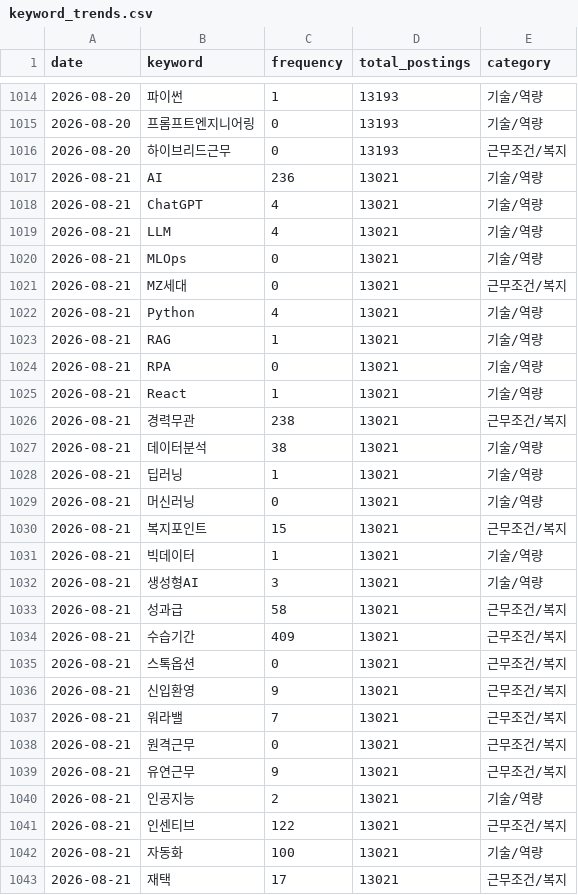
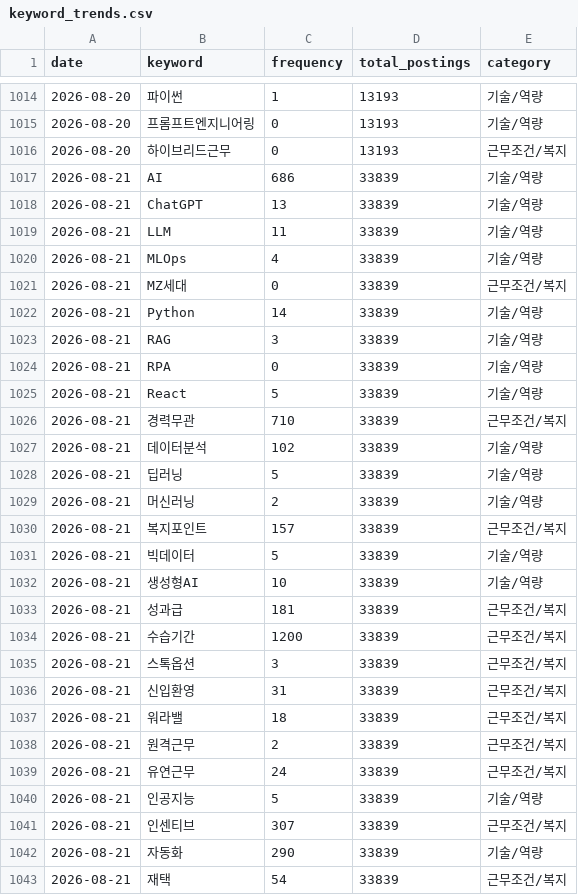
Before and after one commit to thienngminh0406-byte/Joblens, a CSV file: keyword_trends.csv, drawn as a sheet; only a part is shown, gaps mark what is left out; the diff covers the shown part only.

```diff
--- a/keyword_trends.csv
+++ b/keyword_trends.csv
@@ -1016,28 +1016,28 @@
 2026-08-20,하이브리드근무,0,13193,근무조건/복지
-2026-08-21,AI,236,13021,기술/역량
-2026-08-21,ChatGPT,4,13021,기술/역량
-2026-08-21,LLM,4,13021,기술/역량
-2026-08-21,MLOps,0,13021,기술/역량
-2026-08-21,MZ세대,0,13021,근무조건/복지
-2026-08-21,Python,4,13021,기술/역량
-2026-08-21,RAG,1,13021,기술/역량
-2026-08-21,RPA,0,13021,기술/역량
-2026-08-21,React,1,13021,기술/역량
-2026-08-21,경력무관,238,13021,근무조건/복지
-2026-08-21,데이터분석,38,13021,기술/역량
-2026-08-21,딥러닝,1,13021,기술/역량
-2026-08-21,머신러닝,0,13021,기술/역량
-2026-08-21,복지포인트,15,13021,근무조건/복지
-2026-08-21,빅데이터,1,13021,기술/역량
-2026-08-21,생성형AI,3,13021,기술/역량
-2026-08-21,성과급,58,13021,근무조건/복지
-2026-08-21,수습기간,409,13021,근무조건/복지
-2026-08-21,스톡옵션,0,13021,근무조건/복지
-2026-08-21,신입환영,9,13021,근무조건/복지
-2026-08-21,워라밸,7,13021,근무조건/복지
-2026-08-21,원격근무,0,13021,근무조건/복지
-2026-08-21,유연근무,9,13021,근무조건/복지
-2026-08-21,인공지능,2,13021,기술/역량
-2026-08-21,인센티브,122,13021,근무조건/복지
-2026-08-21,자동화,100,13021,기술/역량
-2026-08-21,재택,17,13021,근무조건/복지
+2026-08-21,AI,686,33839,기술/역량
+2026-08-21,ChatGPT,13,33839,기술/역량
+2026-08-21,LLM,11,33839,기술/역량
+2026-08-21,MLOps,4,33839,기술/역량
+2026-08-21,MZ세대,0,33839,근무조건/복지
+2026-08-21,Python,14,33839,기술/역량
+2026-08-21,RAG,3,33839,기술/역량
+2026-08-21,RPA,0,33839,기술/역량
+2026-08-21,React,5,33839,기술/역량
+2026-08-21,경력무관,710,33839,근무조건/복지
+2026-08-21,데이터분석,102,33839,기술/역량
+2026-08-21,딥러닝,5,33839,기술/역량
+2026-08-21,머신러닝,2,33839,기술/역량
+2026-08-21,복지포인트,157,33839,근무조건/복지
+2026-08-21,빅데이터,5,33839,기술/역량
+2026-08-21,생성형AI,10,33839,기술/역량
+2026-08-21,성과급,181,33839,근무조건/복지
+2026-08-21,수습기간,1200,33839,근무조건/복지
+2026-08-21,스톡옵션,3,33839,근무조건/복지
+2026-08-21,신입환영,31,33839,근무조건/복지
+2026-08-21,워라밸,18,33839,근무조건/복지
+2026-08-21,원격근무,2,33839,근무조건/복지
+2026-08-21,유연근무,24,33839,근무조건/복지
+2026-08-21,인공지능,5,33839,기술/역량
+2026-08-21,인센티브,307,33839,근무조건/복지
+2026-08-21,자동화,290,33839,기술/역량
+2026-08-21,재택,54,33839,근무조건/복지
```
Also changed, not shown: 15 edited cells elsewhere in this file, 2 other files.
